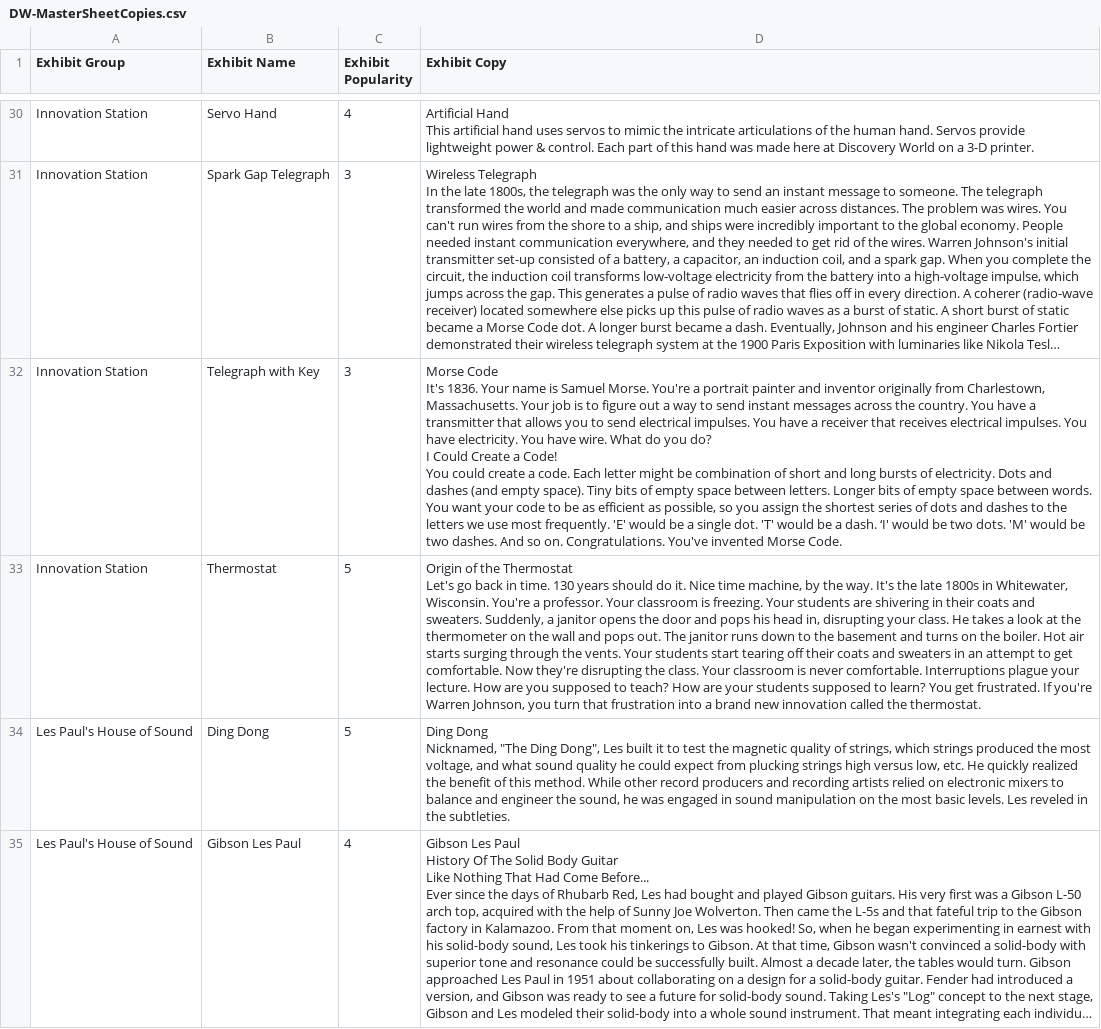
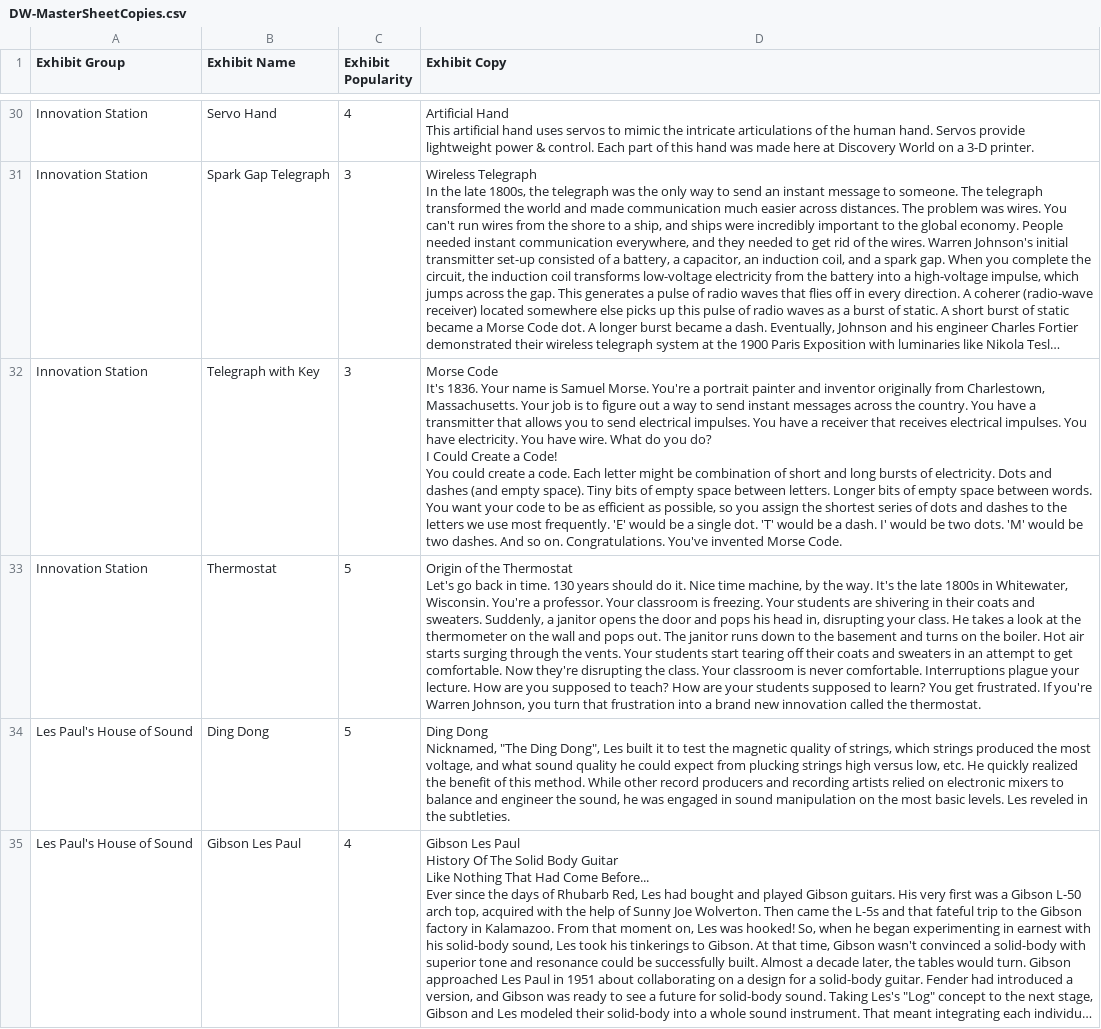
Before and after one commit to jeffTheLandShark/discovery-world-hackathon, a CSV file: dw_base_data/DW-MasterSheetCopies.csv, drawn as a sheet; only a part is shown, gaps mark what is left out; long unchanged cells end in …; the diff covers the shown part only; the diff names each change by its address in the sheet, - before the commit and + after, or states it on an @@ line.

```diff
--- a/dw_base_data/DW-MasterSheetCopies.csv
+++ b/dw_base_data/DW-MasterSheetCopies.csv
-D32 (Exhibit Copy): …a dash. ‘I' would be…
+D32 (Exhibit Copy): …a dash. I' would be…
```
Also changed, not shown: 14 edited cells elsewhere in this file, 1 other file.
